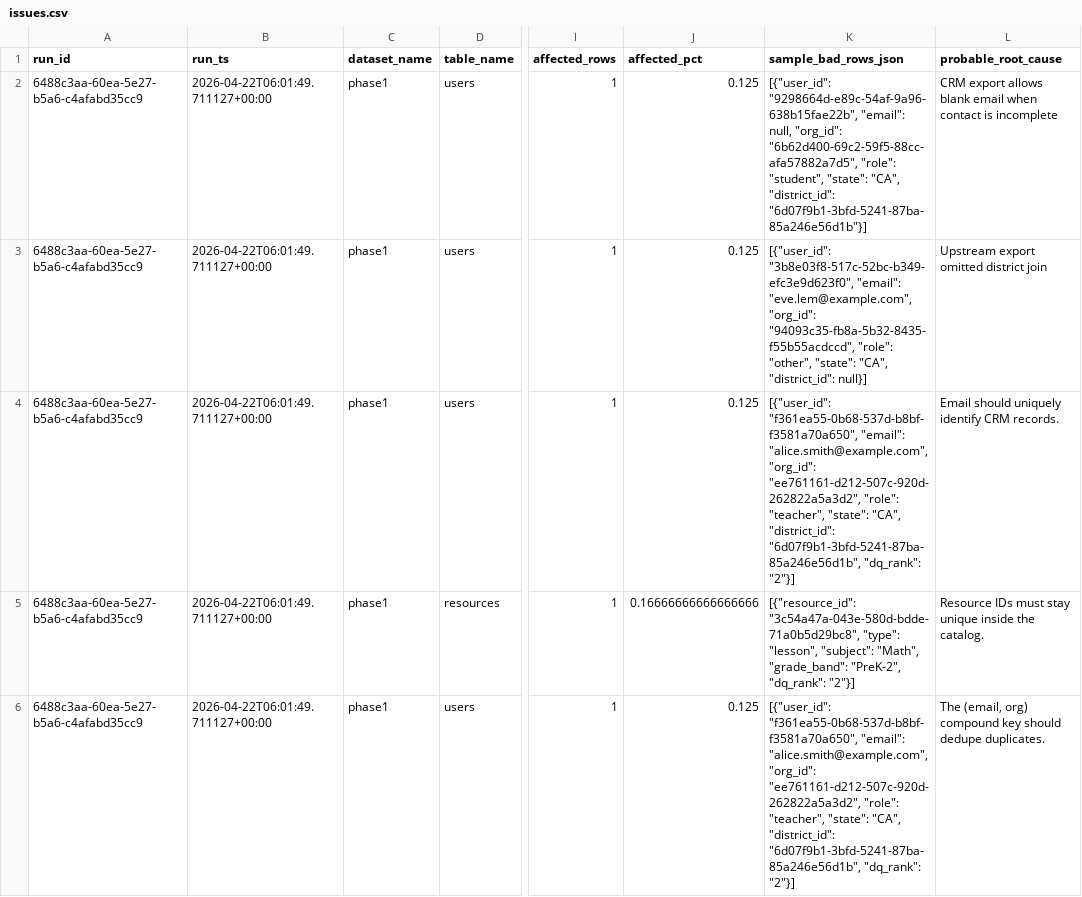
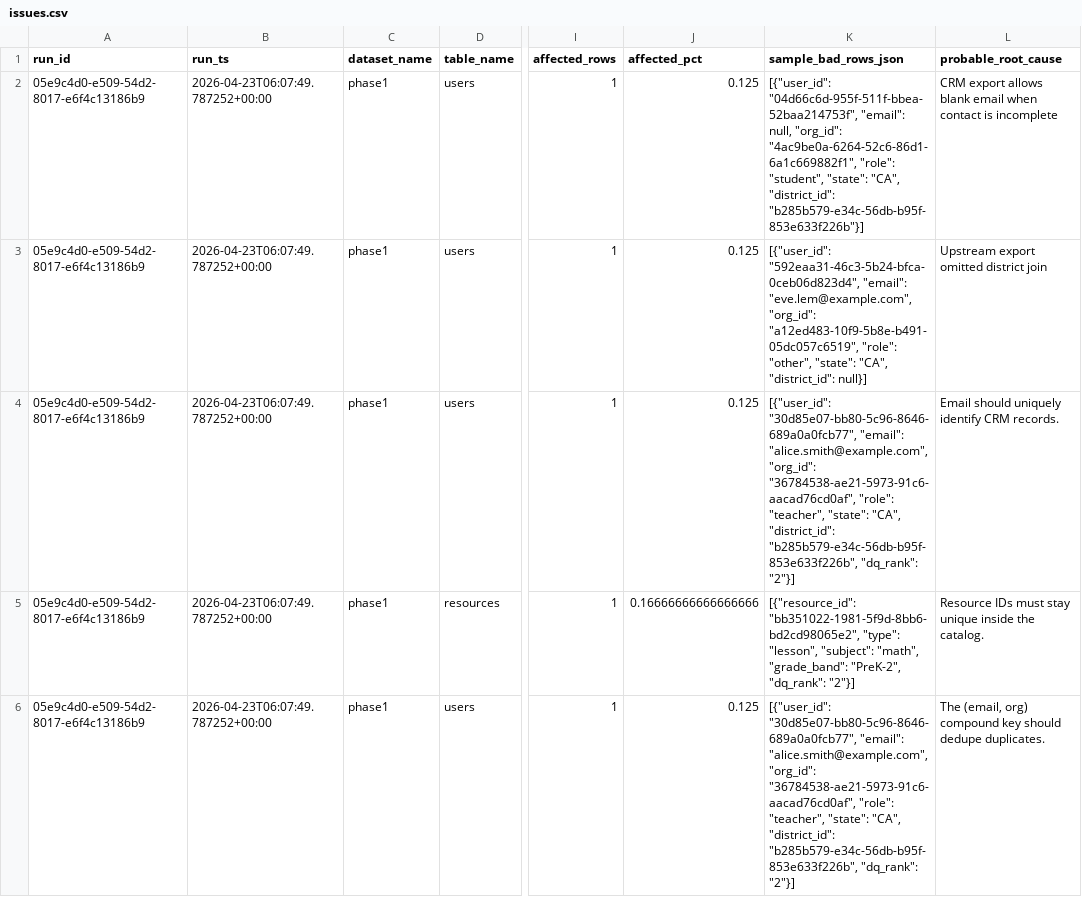
Before and after one commit to josuejero/DQSentry, a CSV file: issues.csv, drawn as a sheet; only a part is shown, gaps mark what is left out; the diff names each change by its address in the sheet, - before the commit and + after, or states it on an @@ line.

```diff
--- a/issues.csv
+++ b/issues.csv
-A2:A6 (run_id): 6488c3aa-60ea-5e27-b5a6-c4afabd35cc9
+A2:A6 (run_id): 05e9c4d0-e509-54d2-8017-e6f4c13186b9
-B2:B6 (run_ts): 2026-04-22T06:01:49.711127+00:00
+B2:B6 (run_ts): 2026-04-23T06:07:49.787252+00:00
-K2 (sample_bad_rows_json): [{"user_id": "9298664d-e89c-54af-9a96-638b15fae22b", "email": null, "org_id": "6b62d400-69c2-59f5-88cc-afa57882a7d5", "role": "student", "state": "CA", "district_id": "6d07f9b1-3bfd-5241-87ba-85a246e56d1b"}]
+K2 (sample_bad_rows_json): [{"user_id": "04d66c6d-955f-511f-bbea-52baa214753f", "email": null, "org_id": "4ac9be0a-6264-52c6-86d1-6a1c669882f1", "role": "student", "state": "CA", "district_id": "b285b579-e34c-56db-b95f-853e633f226b"}]
-K3 (sample_bad_rows_json): [{"user_id": "3b8e03f8-517c-52bc-b349-efc3e9d623f0", "email": "eve.lem@example.com", "org_id": "94093c35-fb8a-5b32-8435-f55b55acdccd", "role": "other",…
+K3 (sample_bad_rows_json): [{"user_id": "592eaa31-46c3-5b24-bfca-0ceb06d823d4", "email": "eve.lem@example.com", "org_id": "a12ed483-10f9-5b8e-b491-05dc057c6519", "role": "other",…
-K4 (sample_bad_rows_json): [{"user_id": "f361ea55-0b68-537d-b8bf-f3581a70a650", "email": "alice.smith@example.com", "org_id": "ee761161-d212-507c-920d-262822a5a3d2", "role": "teacher", "state": "CA", "district_id": "6d07f9b1-3bfd-5241-87ba-85a246e56d1b", "dq_rank": "2"}]
+K4 (sample_bad_rows_json): [{"user_id": "30d85e07-bb80-5c96-8646-689a0a0fcb77", "email": "alice.smith@example.com", "org_id": "36784538-ae21-5973-91c6-aacad76cd0af", "role": "teacher", "state": "CA", "district_id": "b285b579-e34c-56db-b95f-853e633f226b", "dq_rank": "2"}]
-K5 (sample_bad_rows_json): [{"resource_id": "3c54a47a-043e-580d-bdde-71a0b5d29bc8", "type": "lesson", "subject": "Math", "grade_band": "PreK-2",…
+K5 (sample_bad_rows_json): [{"resource_id": "bb351022-1981-5f9d-8bb6-bd2cd98065e2", "type": "lesson", "subject": "math", "grade_band": "PreK-2",…
-K6 (sample_bad_rows_json): [{"user_id": "f361ea55-0b68-537d-b8bf-f3581a70a650", "email": "alice.smith@example.com", "org_id": "ee761161-d212-507c-920d-262822a5a3d2", "role": "teacher", "state": "CA", "district_id": "6d07f9b1-3bfd-5241-87ba-85a246e56d1b", "dq_rank": "2"}]
+K6 (sample_bad_rows_json): [{"user_id": "30d85e07-bb80-5c96-8646-689a0a0fcb77", "email": "alice.smith@example.com", "org_id": "36784538-ae21-5973-91c6-aacad76cd0af", "role": "teacher", "state": "CA", "district_id": "b285b579-e34c-56db-b95f-853e633f226b", "dq_rank": "2"}]
```
Also changed, not shown: 2 other files.
